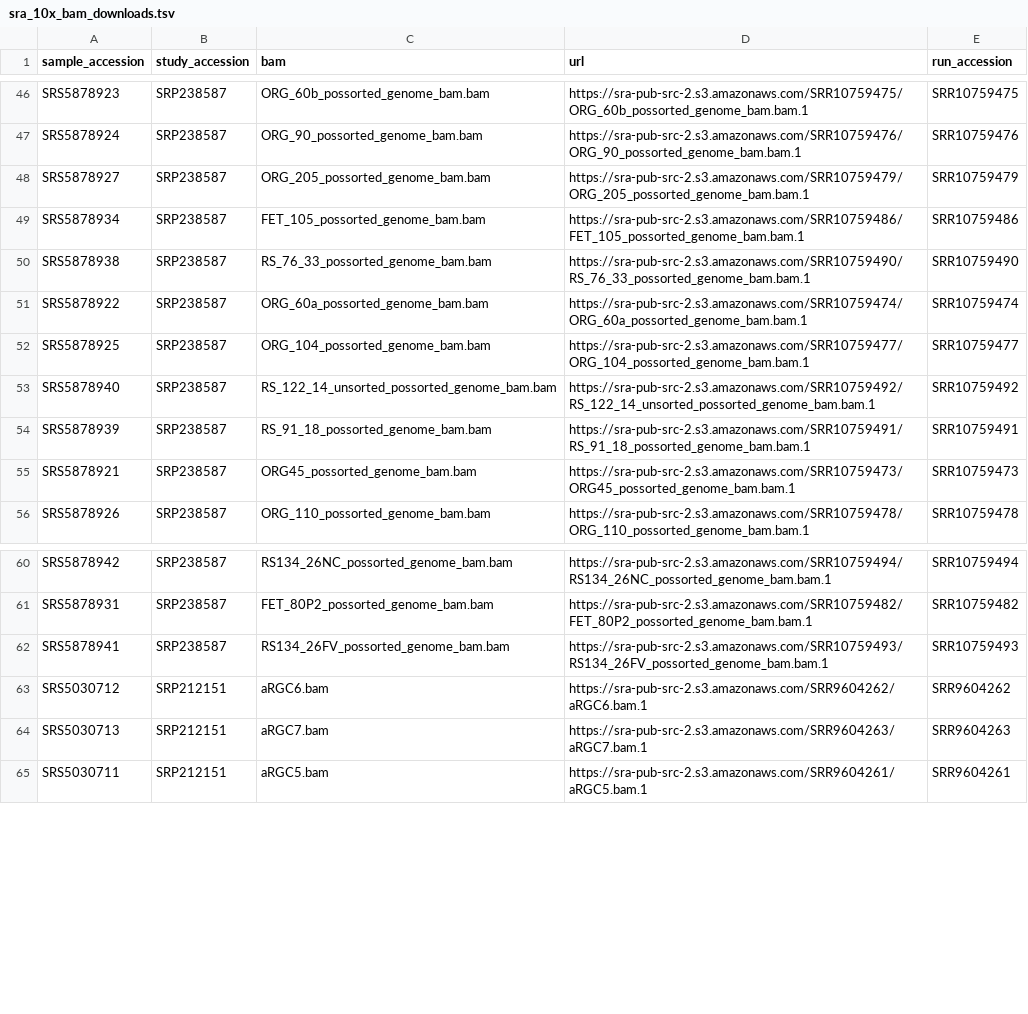
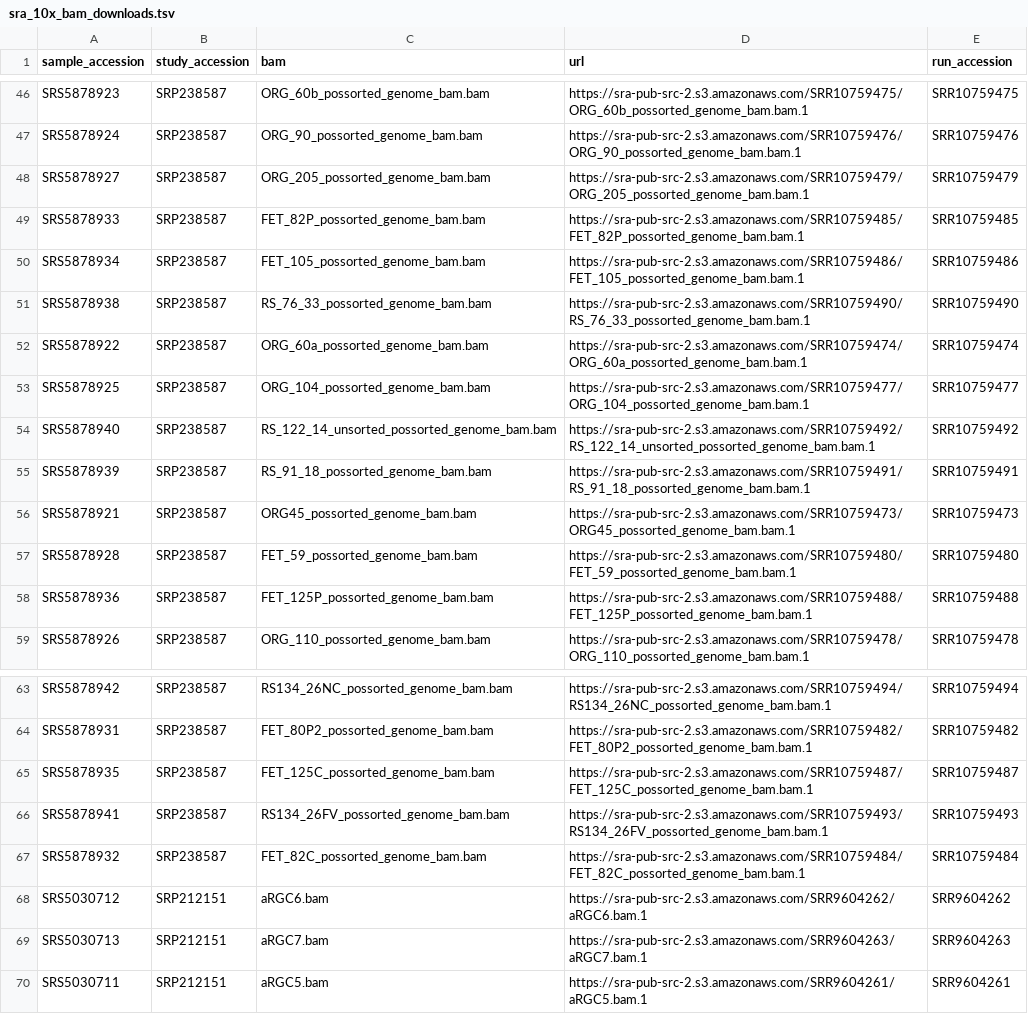
Before and after one commit to davemcg/scEiaD, a TSV file: data/sra_10x_bam_downloads.tsv, drawn as a sheet; only a part is shown, gaps mark what is left out.

Commit message:
found some missing

```diff
--- a/data/sra_10x_bam_downloads.tsv
+++ b/data/sra_10x_bam_downloads.tsv
@@ -48,2 +48,3 @@ SRS5878924	SRP238587	ORG_90_possorted_genome_bam.bam	https://sra-pub-src-2.s3.am
 SRS5878927	SRP238587	ORG_205_possorted_genome_bam.bam	https://sra-pub-src-2.s3.amazonaws.com/SRR10759479/ORG_205_possorted_genome_bam.bam.1	SRR10759479
+SRS5878933	SRP238587	FET_82P_possorted_genome_bam.bam	https://sra-pub-src-2.s3.amazonaws.com/SRR10759485/FET_82P_possorted_genome_bam.bam.1	SRR10759485
 SRS5878934	SRP238587	FET_105_possorted_genome_bam.bam	https://sra-pub-src-2.s3.amazonaws.com/SRR10759486/FET_105_possorted_genome_bam.bam.1	SRR10759486
@@ -55,2 +56,4 @@ SRS5878939	SRP238587	RS_91_18_possorted_genome_bam.bam	https://sra-pub-src-2.s3.
 SRS5878921	SRP238587	ORG45_possorted_genome_bam.bam	https://sra-pub-src-2.s3.amazonaws.com/SRR10759473/ORG45_possorted_genome_bam.bam.1	SRR10759473
+SRS5878928	SRP238587	FET_59_possorted_genome_bam.bam	https://sra-pub-src-2.s3.amazonaws.com/SRR10759480/FET_59_possorted_genome_bam.bam.1	SRR10759480
+SRS5878936	SRP238587	FET_125P_possorted_genome_bam.bam	https://sra-pub-src-2.s3.amazonaws.com/SRR10759488/FET_125P_possorted_genome_bam.bam.1	SRR10759488
 SRS5878926	SRP238587	ORG_110_possorted_genome_bam.bam	https://sra-pub-src-2.s3.amazonaws.com/SRR10759478/ORG_110_possorted_genome_bam.bam.1	SRR10759478
@@ -61,3 +64,5 @@ SRS5878942	SRP238587	RS134_26NC_possorted_genome_bam.bam	https://sra-pub-src-2.s
 SRS5878931	SRP238587	FET_80P2_possorted_genome_bam.bam	https://sra-pub-src-2.s3.amazonaws.com/SRR10759482/FET_80P2_possorted_genome_bam.bam.1	SRR10759482
+SRS5878935	SRP238587	FET_125C_possorted_genome_bam.bam	https://sra-pub-src-2.s3.amazonaws.com/SRR10759487/FET_125C_possorted_genome_bam.bam.1	SRR10759487
 SRS5878941	SRP238587	RS134_26FV_possorted_genome_bam.bam	https://sra-pub-src-2.s3.amazonaws.com/SRR10759493/RS134_26FV_possorted_genome_bam.bam.1	SRR10759493
+SRS5878932	SRP238587	FET_82C_possorted_genome_bam.bam	https://sra-pub-src-2.s3.amazonaws.com/SRR10759484/FET_82C_possorted_genome_bam.bam.1	SRR10759484
 SRS5030712	SRP212151	aRGC6.bam	https://sra-pub-src-2.s3.amazonaws.com/SRR9604262/aRGC6.bam.1	SRR9604262
```
